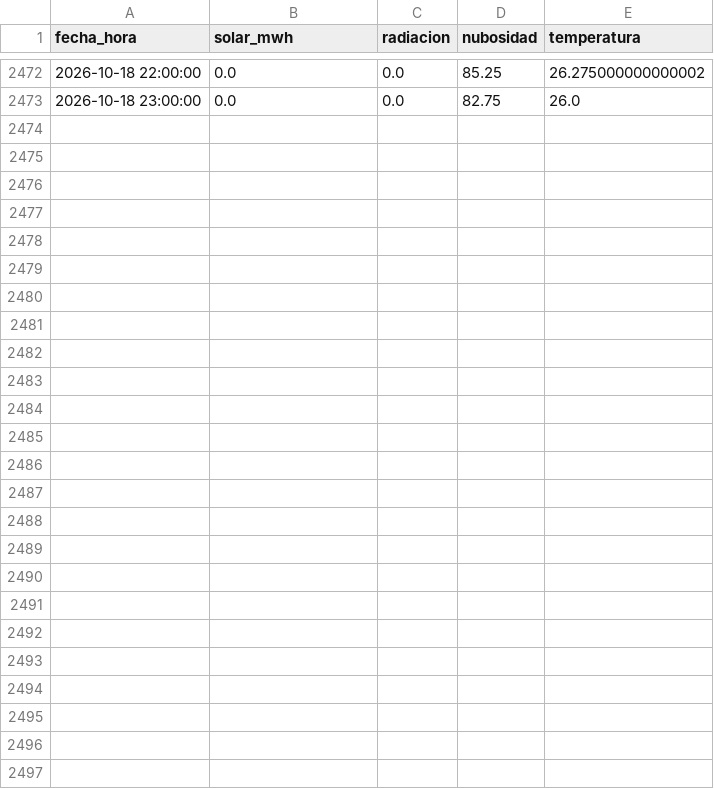
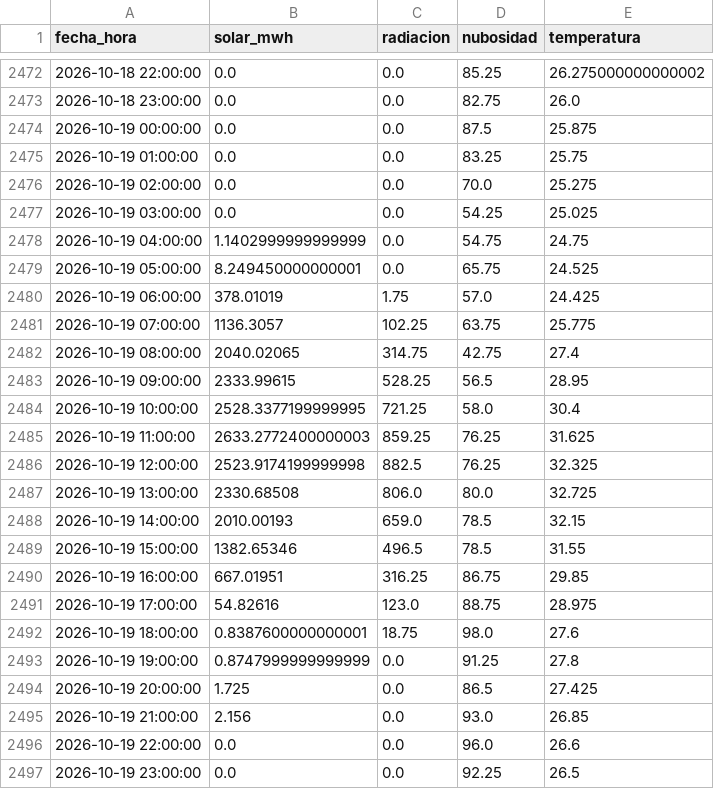
Before and after one commit to JuanCAndes27/liga-solar-xm, a CSV file: datos/historico.csv, drawn as a sheet; only a part is shown, gaps mark what is left out; the diff covers the shown part only; the diff names each change by its address in the sheet, - before the commit and + after, or states it on an @@ line.

```diff
--- a/datos/historico.csv
+++ b/datos/historico.csv
+row 2474: 2026-10-19 00:00:00 | 0.0 | 0.0 | 87.5 | 25.875
+row 2475: 2026-10-19 01:00:00 | 0.0 | 0.0 | 83.25 | 25.75
+row 2476: 2026-10-19 02:00:00 | 0.0 | 0.0 | 70.0 | 25.275
+row 2477: 2026-10-19 03:00:00 | 0.0 | 0.0 | 54.25 | 25.025
+row 2478: 2026-10-19 04:00:00 | 1.1402999999999999 | 0.0 | 54.75 | 24.75
+row 2479: 2026-10-19 05:00:00 | 8.249450000000001 | 0.0 | 65.75 | 24.525
+row 2480: 2026-10-19 06:00:00 | 378.01019 | 1.75 | 57.0 | 24.425
+row 2481: 2026-10-19 07:00:00 | 1136.3057 | 102.25 | 63.75 | 25.775
+row 2482: 2026-10-19 08:00:00 | 2040.02065 | 314.75 | 42.75 | 27.4
+row 2483: 2026-10-19 09:00:00 | 2333.99615 | 528.25 | 56.5 | 28.95
+row 2484: 2026-10-19 10:00:00 | 2528.3377199999995 | 721.25 | 58.0 | 30.4
+row 2485: 2026-10-19 11:00:00 | 2633.2772400000003 | 859.25 | 76.25 | 31.625
+row 2486: 2026-10-19 12:00:00 | 2523.9174199999998 | 882.5 | 76.25 | 32.325
+row 2487: 2026-10-19 13:00:00 | 2330.68508 | 806.0 | 80.0 | 32.725
+row 2488: 2026-10-19 14:00:00 | 2010.00193 | 659.0 | 78.5 | 32.15
+row 2489: 2026-10-19 15:00:00 | 1382.65346 | 496.5 | 78.5 | 31.55
+row 2490: 2026-10-19 16:00:00 | 667.01951 | 316.25 | 86.75 | 29.85
+row 2491: 2026-10-19 17:00:00 | 54.82616 | 123.0 | 88.75 | 28.975
+row 2492: 2026-10-19 18:00:00 | 0.8387600000000001 | 18.75 | 98.0 | 27.6
+row 2493: 2026-10-19 19:00:00 | 0.8747999999999999 | 0.0 | 91.25 | 27.8
+row 2494: 2026-10-19 20:00:00 | 1.725 | 0.0 | 86.5 | 27.425
+row 2495: 2026-10-19 21:00:00 | 2.156 | 0.0 | 93.0 | 26.85
+row 2496: 2026-10-19 22:00:00 | 0.0 | 0.0 | 96.0 | 26.6
+row 2497: 2026-10-19 23:00:00 | 0.0 | 0.0 | 92.25 | 26.5
```
Also changed, not shown: 11 edited cells elsewhere in this file, 3 other files.
